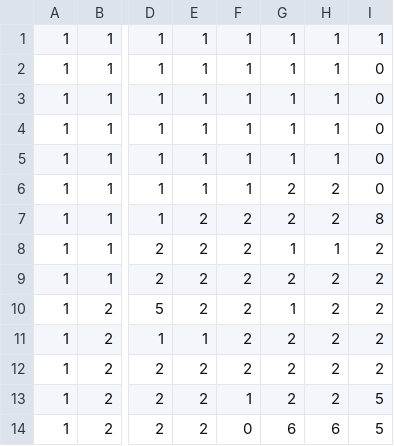
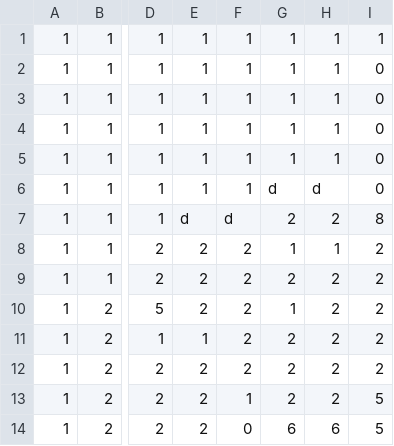
Before and after one commit to daiya-04/4monthGame, a CSV file: DirectXGame/Resources/Maps/stage2.csv, drawn as a sheet; only a part is shown, gaps mark what is left out; the diff names each change by its address in the sheet, - before the commit and + after, or states it on an @@ line.

```diff
--- a/DirectXGame/Resources/Maps/stage2.csv
+++ b/DirectXGame/Resources/Maps/stage2.csv
-G6: 2
+G6: d
-H6: 2
+H6: d
-E7: 2
+E7: d
-F7: 2
+F7: d
```
Also changed, not shown: DirectXGame/Resources/Maps/stage3.csv, 20 other files.
